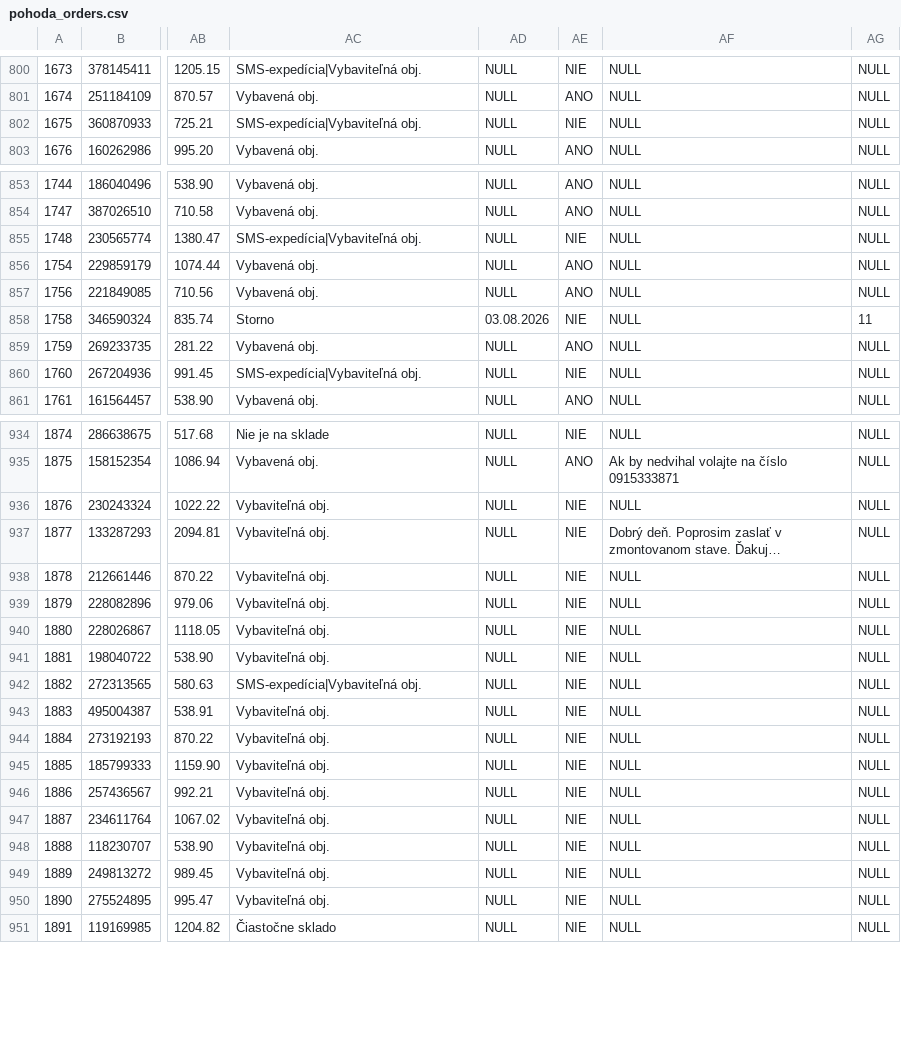
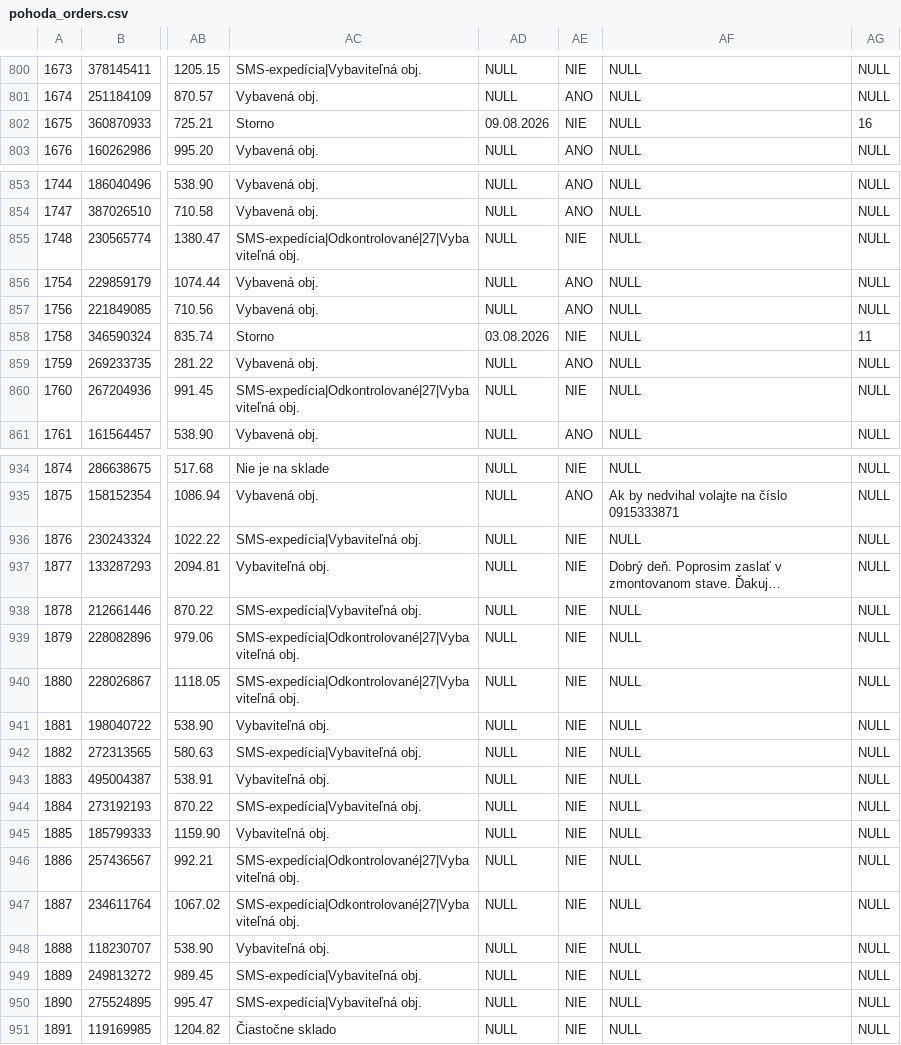
Before and after one commit to siso9993/orders-api, a CSV file: api/pohoda_orders.csv, drawn as a sheet; only a part is shown, gaps mark what is left out; long unchanged cells end in …; the diff covers the shown part only; the diff names each change by its address in the sheet, - before the commit and + after, or states it on an @@ line.

```diff
--- a/api/pohoda_orders.csv
+++ b/api/pohoda_orders.csv
-AC802: SMS-expedícia|Vybaviteľná obj.
+AC802: Storno
-AD802: NULL
+AD802: 09.08.2026
-AG802: NULL
+AG802: 16
-AC855: SMS-expedícia|Vybaviteľná obj.
+AC855: SMS-expedícia|Odkontrolované|27|Vybaviteľná obj.
-AC860: SMS-expedícia|Vybaviteľná obj.
+AC860: SMS-expedícia|Odkontrolované|27|Vybaviteľná obj.
-AC936: Vybaviteľná obj.
+AC936: SMS-expedícia|Vybaviteľná obj.
-AC938: Vybaviteľná obj.
+AC938: SMS-expedícia|Vybaviteľná obj.
-AC939:AC940: Vybaviteľná obj.
+AC939:AC940: SMS-expedícia|Odkontrolované|27|Vybaviteľná obj.
-AC944: Vybaviteľná obj.
+AC944: SMS-expedícia|Vybaviteľná obj.
-AC946:AC947: Vybaviteľná obj.
+AC946:AC947: SMS-expedícia|Odkontrolované|27|Vybaviteľná obj.
-AC949:AC950: Vybaviteľná obj.
+AC949:AC950: SMS-expedícia|Vybaviteľná obj.
```
Also changed, not shown: 12 edited cells elsewhere in this file.
